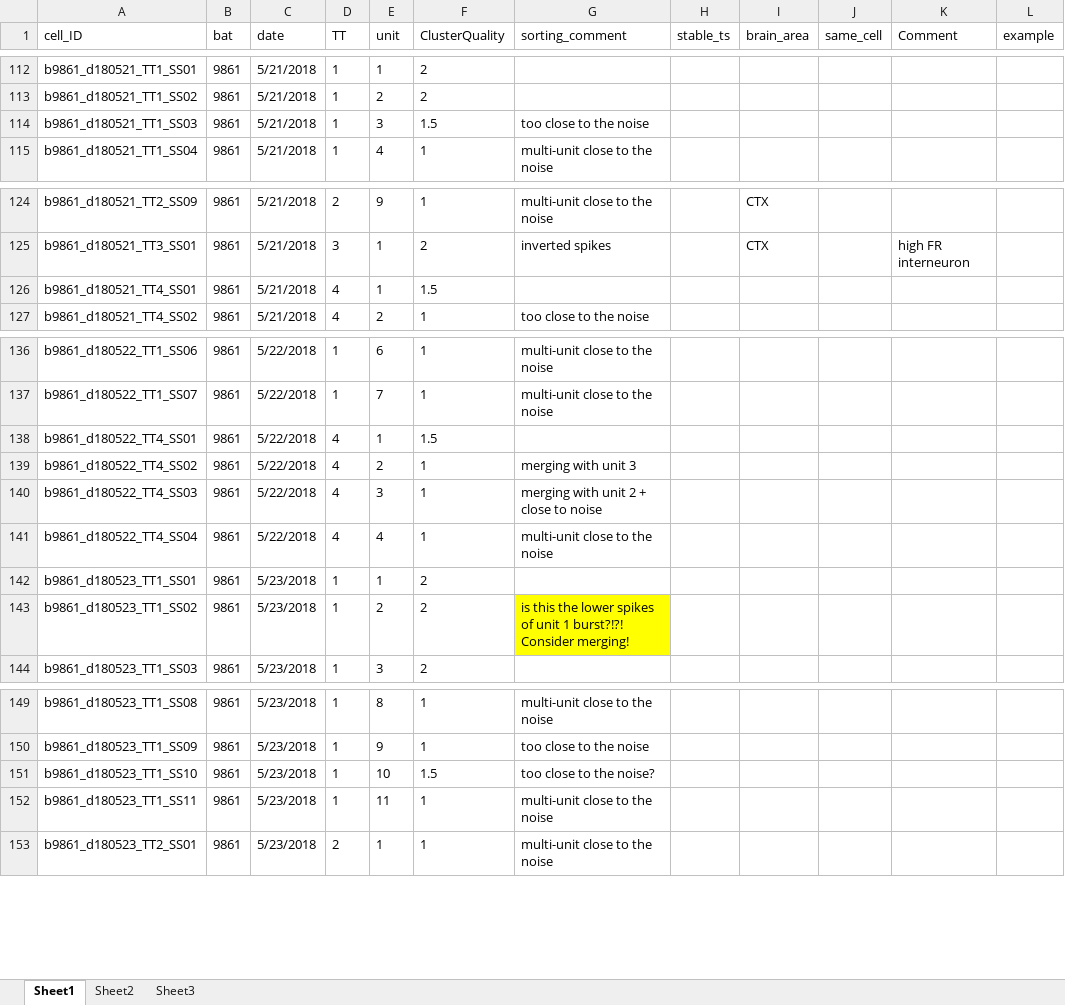
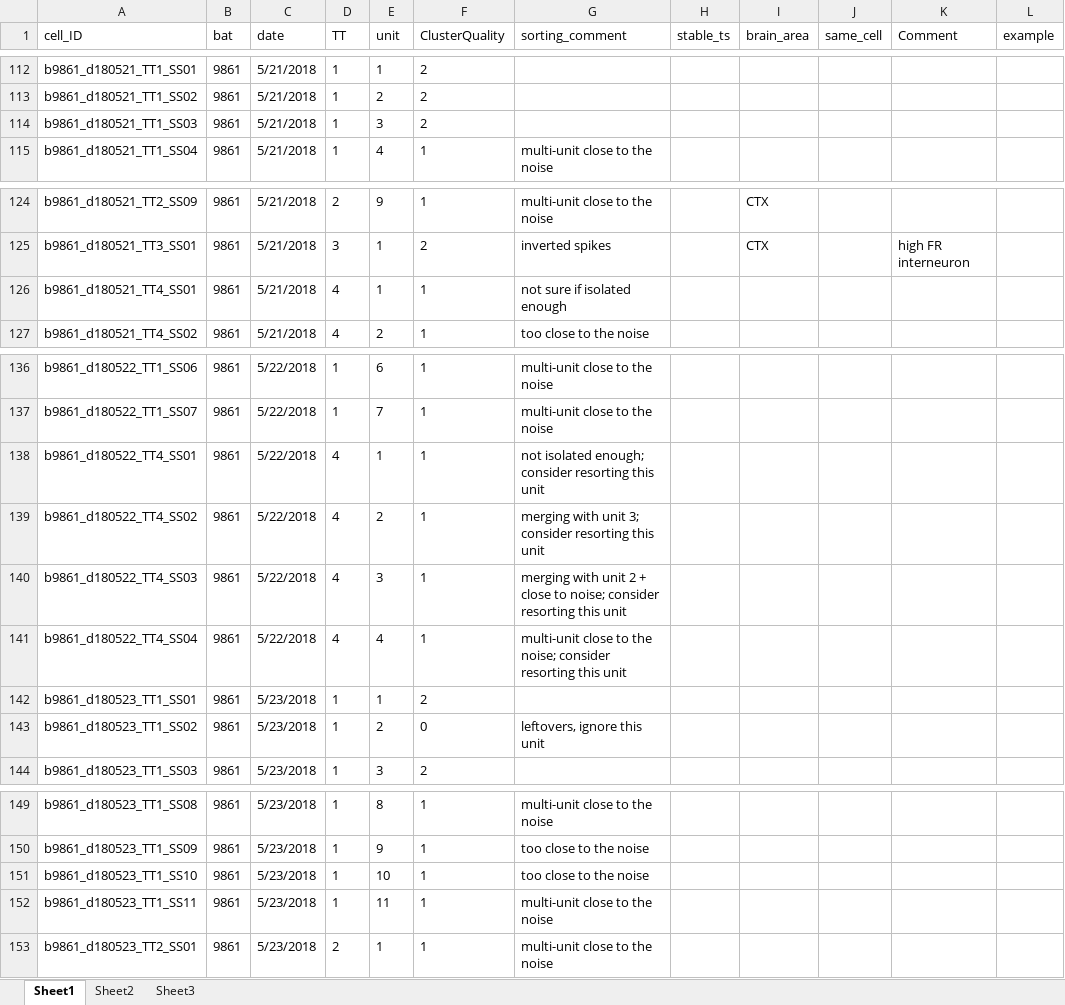
Before and after one commit to TamirEliav/LargeScale, an Excel workbook: inclusion_lists/cells_summary.xlsx, sheet Sheet1, drawn as a sheet; only a part is shown, gaps mark what is left out; values as stored, in another font and other column widths than the file's, no borders; conditional formats not drawn; the diff covers the shown part only; the diff names each change by its address in the sheet, - before the commit and + after, or states it on an @@ line.

Commit message:
update spike sorting summary bat 9861

```diff
--- a/inclusion_lists/cells_summary.xlsx (sheet Sheet1)
+++ b/inclusion_lists/cells_summary.xlsx (sheet Sheet1)
-F114 (ClusterQuality): 1.5
+F114 (ClusterQuality): 2
-G114 (sorting_comment): too close to the noise
+G114 (sorting_comment): (empty)
-F126 (ClusterQuality): 1.5
+F126 (ClusterQuality): 1
-G126 (sorting_comment): (empty)
+G126 (sorting_comment): not sure if isolated enough
-F138 (ClusterQuality): 1.5
+F138 (ClusterQuality): 1
-G138 (sorting_comment): (empty)
+G138 (sorting_comment): not isolated enough; consider resorting this unit
-G139 (sorting_comment): merging with unit 3
+G139 (sorting_comment): merging with unit 3; consider resorting this unit
-G140 (sorting_comment): …close to noise
+G140 (sorting_comment): …close to noise; consider resorting this unit
-G141 (sorting_comment): multi-unit close to the noise
+G141 (sorting_comment): multi-unit close to the noise; consider resorting this unit
-F143 (ClusterQuality): 2
+F143 (ClusterQuality): 0
-G143 (sorting_comment): is this the lower spikes of unit 1 burst?!?! Consider merging!
+G143 (sorting_comment): leftovers, ignore this unit
-G143 fill: #FFFF00
+G143 fill: none
-F151 (ClusterQuality): 1.5
+F151 (ClusterQuality): 1
-G151 (sorting_comment): too close to the noise?
+G151 (sorting_comment): too close to the noise
```
Also changed, not shown: 83 added rows, 97 hidden or unhidden rows and 2 edited cells elsewhere in this sheet, inclusion_lists/sorting_summary.xlsx.
